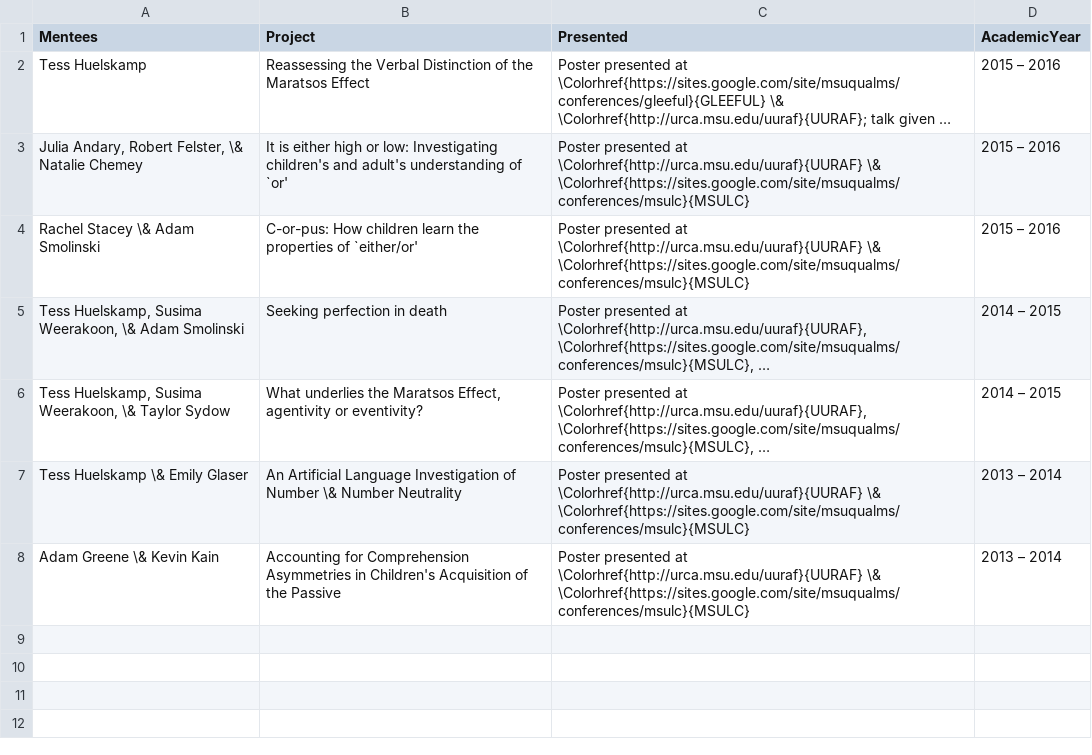
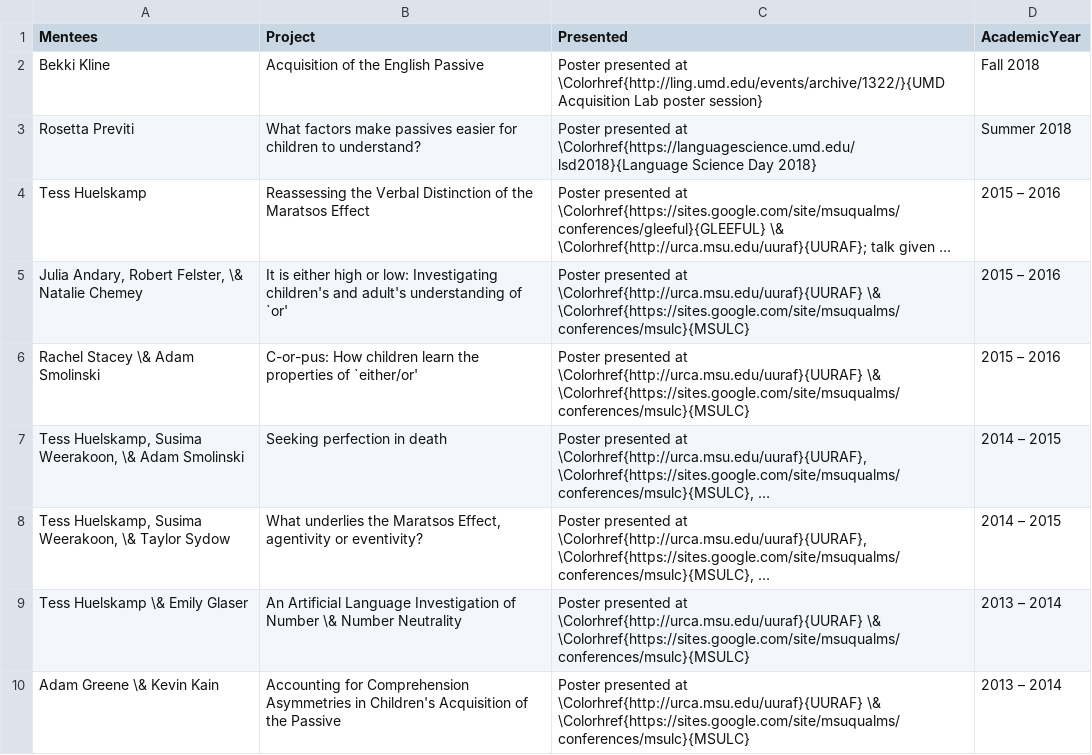
Before and after one commit to adamliter/adamlitercv, a CSV file: content/mentoring.csv, drawn as a sheet; long unchanged cells end in …; the diff names each change by its address in the sheet, - before the commit and + after, or states it on an @@ line.

Commit message:
Update mentoring information

```diff
--- a/content/mentoring.csv
+++ b/content/mentoring.csv
+row 2: Bekki Kline | Acquisition of the English Passive | Poster presented at \Colorhref{http://ling.umd.edu/events/archive/1322/}{UMD Acquisition Lab poster session} | Fall 2018
+row 3: Rosetta Previti | What factors make passives easier for children to understand? | Poster presented at \Colorhref{https://languagescience.umd.edu/lsd2018}{Language Science Day 2018} | Summer 2018
```
